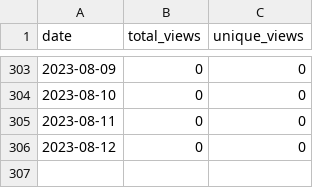
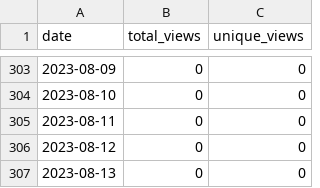
Before and after one commit to merrymitch/COMP2710, a CSV file: .traffic/views.csv, drawn as a sheet; only a part is shown, gaps mark what is left out.

```diff
--- a/.traffic/views.csv
+++ b/.traffic/views.csv
@@ -306 +306,2 @@ date,total_views,unique_views
 2023-08-12,0,0
+2023-08-13,0,0
```
Also changed, not shown: .traffic/clones.csv, 3 other files.
